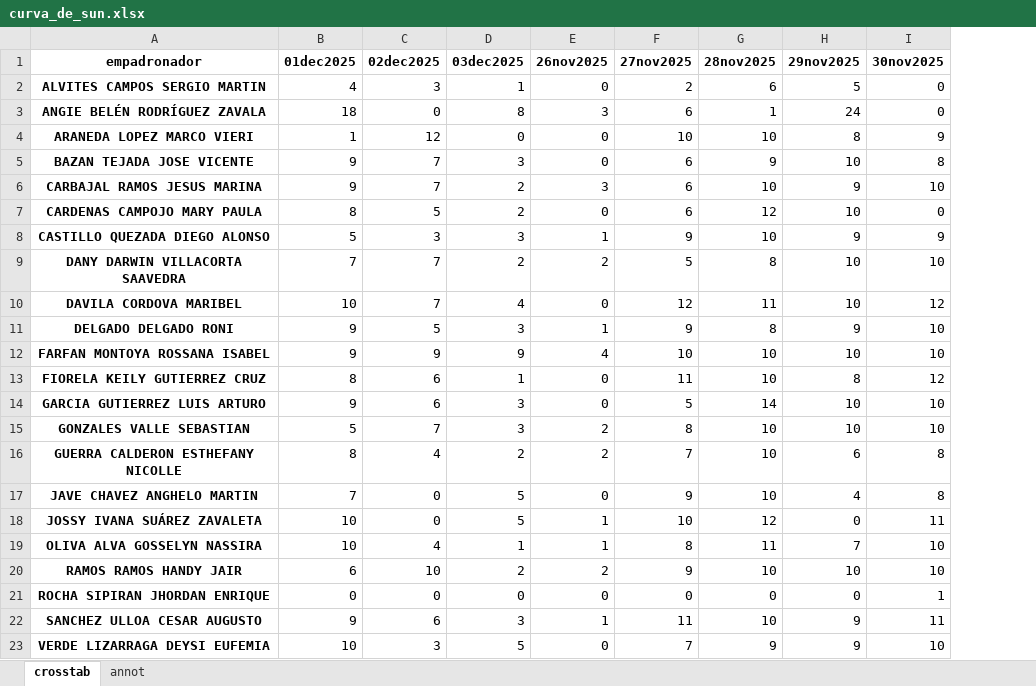
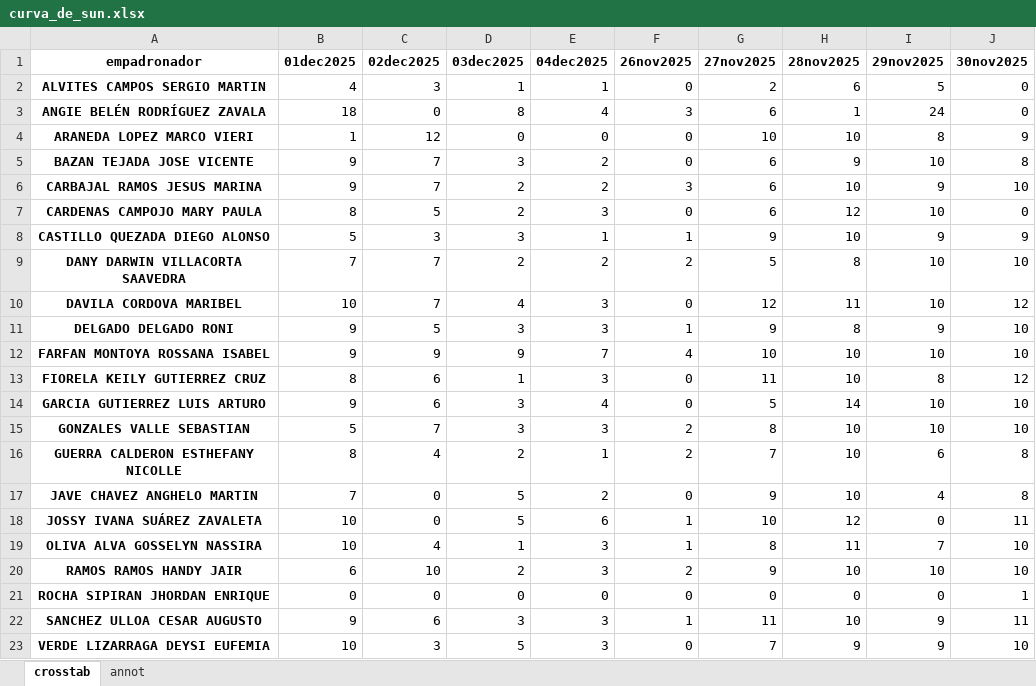
Before and after one commit to riegagabriel/2do_Empadronamiento_RENIEC_EAMCP2026, an Excel workbook: data/curva_de_sun.xlsx, sheet crosstab, drawn as a sheet; values as stored, in another font and other column widths than the file's, no borders; the diff names each change by its address in the sheet, - before the commit and + after, or states it on an @@ line.

```diff
--- a/data/curva_de_sun.xlsx (sheet crosstab)
+++ b/data/curva_de_sun.xlsx (sheet crosstab)
+column E (04dec2025), rows 2-23: 1 | 4 | 0 | 2 | 2 | 3 | 1 | 2 | 3 | 3 | 7 | 3 | 4 | 3 | 1 | 2 | 6 | 3 | 3 | 0 | 3 | 3
```
Also changed, not shown: sheet annot, data/19_de_agosto.xlsx, data/huambocancha_alta.xlsx, 11 other files.
